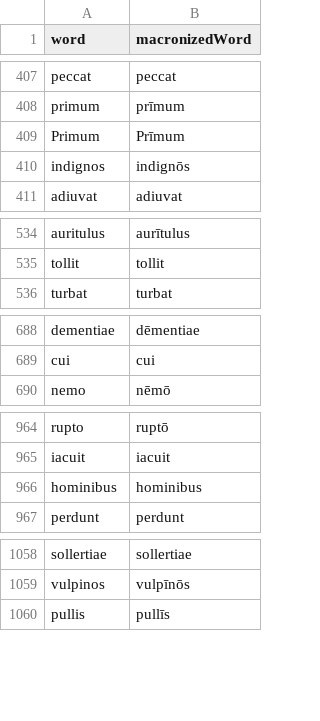
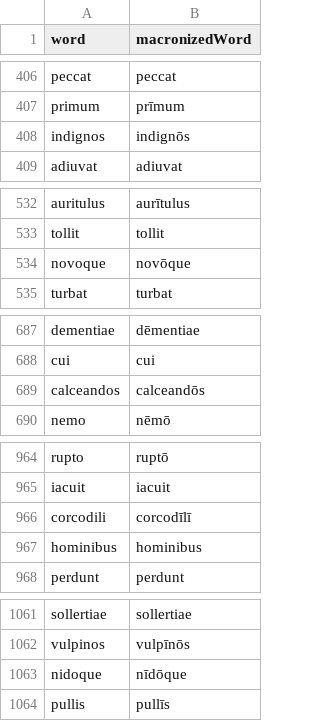
Before and after one commit to whothefluff/dart-latin-reader, a CSV file: assets/preprocessed_data/unambiguous_macronizations.csv, drawn as a sheet; only a part is shown, gaps mark what is left out; the diff covers the shown part only.

```diff
--- a/assets/preprocessed_data/unambiguous_macronizations.csv
+++ b/assets/preprocessed_data/unambiguous_macronizations.csv
@@ -408,3 +407,2 @@ peccat,peccat
 primum,prīmum
-Primum,Prīmum
 indignos,indignōs
@@ -535,2 +533,3 @@ auritulus,aurītulus
 tollit,tollit
+novoque,novōque
 turbat,turbat
@@ -689,2 +688,3 @@ dementiae,dēmentiae
 cui,cui
+calceandos,calceandōs
 nemo,nēmō
@@ -965,2 +965,3 @@ rupto,ruptō
 iacuit,iacuit
+corcodili,corcodīlī
 hominibus,hominibus
@@ -1059,2 +1062,3 @@ sollertiae,sollertiae
 vulpinos,vulpīnōs
+nidoque,nīdōque
 pullis,pullīs
```
Also changed, not shown: 22 added rows and 12 removed rows elsewhere in this file, assets/preprocessed_data/authors.csv, assets/preprocessed_data/work_content_subdivisions.csv, 10 other files.
